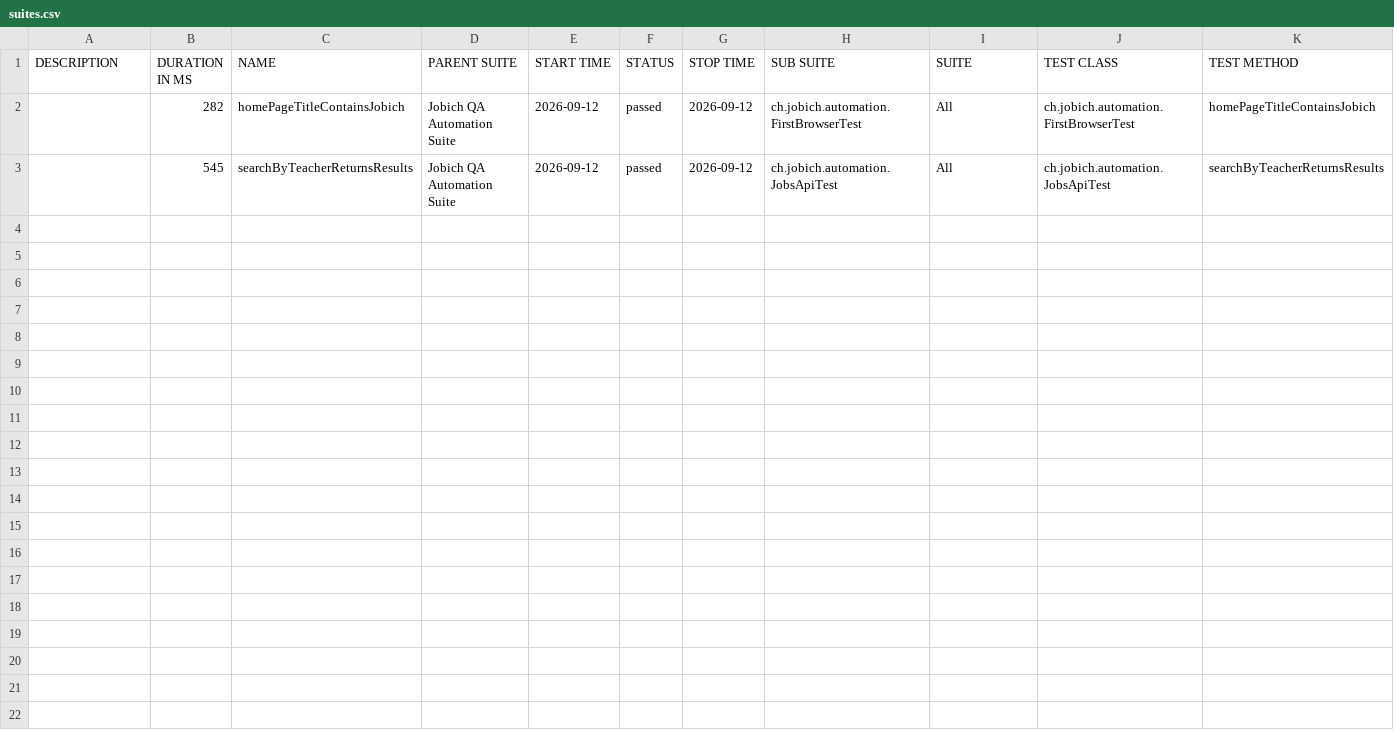
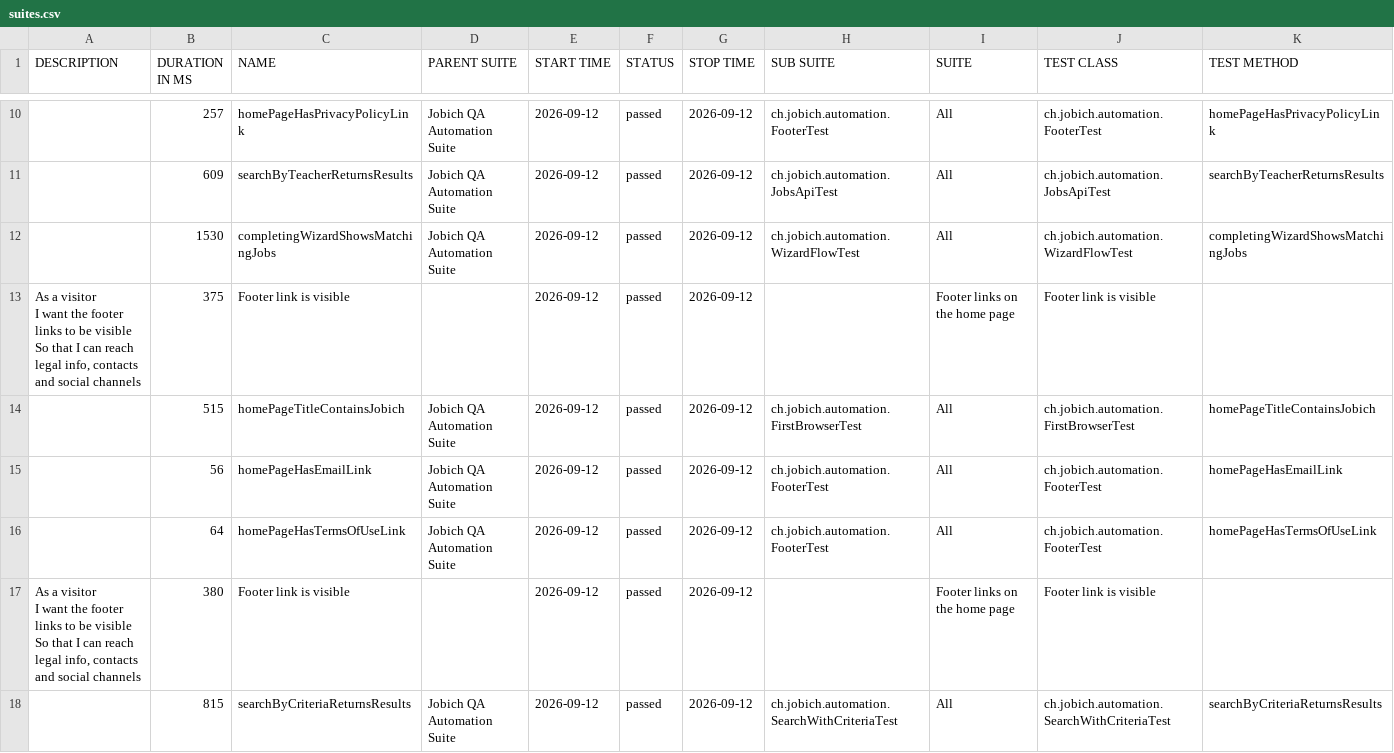
Before and after one commit to aazinchenko/jobich-automation, a CSV file: data/suites.csv, drawn as a sheet; only a part is shown, gaps mark what is left out; the diff covers the shown part only.

```diff
--- a/data/suites.csv
+++ b/data/suites.csv
@@ -2,2 +18,13 @@
-"","282","homePageTitleContainsJobich","Jobich QA Automation Suite","2026-09-12","passed","2026-09-12","ch.jobich.automation.FirstBrowserTest","All","ch.jobich.automation.FirstBrowserTest","homePageTitleContainsJobich"
-"","545","searchByTeacherReturnsResults","Jobich QA Automation Suite","2026-09-12","passed","2026-09-12","ch.jobich.automation.JobsApiTest","All","ch.jobich.automation.JobsApiTest","searchByTeacherReturnsResults"
+"","257","homePageHasPrivacyPolicyLink","Jobich QA Automation Suite","2026-09-12","passed","2026-09-12","ch.jobich.automation.FooterTest","All","ch.jobich.automation.FooterTest","homePageHasPrivacyPolicyLink"
+"","609","searchByTeacherReturnsResults","Jobich QA Automation Suite","2026-09-12","passed","2026-09-12","ch.jobich.automation.JobsApiTest","All","ch.jobich.automation.JobsApiTest","searchByTeacherReturnsResults"
+"","1530","completingWizardShowsMatchingJobs","Jobich QA Automation Suite","2026-09-12","passed","2026-09-12","ch.jobich.automation.WizardFlowTest","All","ch.jobich.automation.WizardFlowTest","completingWizardShowsMatchingJobs"
+"  As a visitor
+  I want the footer links to be visible
+  So that I can reach legal info, contacts and social channels","375","Footer link is visible","","2026-09-12","passed","2026-09-12","","Footer links on the home page","Footer link is visible",""
+"","515","homePageTitleContainsJobich","Jobich QA Automation Suite","2026-09-12","passed","2026-09-12","ch.jobich.automation.FirstBrowserTest","All","ch.jobich.automation.FirstBrowserTest","homePageTitleContainsJobich"
+"","56","homePageHasEmailLink","Jobich QA Automation Suite","2026-09-12","passed","2026-09-12","ch.jobich.automation.FooterTest","All","ch.jobich.automation.FooterTest","homePageHasEmailLink"
+"","64","homePageHasTermsOfUseLink","Jobich QA Automation Suite","2026-09-12","passed","2026-09-12","ch.jobich.automation.FooterTest","All","ch.jobich.automation.FooterTest","homePageHasTermsOfUseLink"
+"  As a visitor
+  I want the footer links to be visible
+  So that I can reach legal info, contacts and social channels","380","Footer link is visible","","2026-09-12","passed","2026-09-12","","Footer links on the home page","Footer link is visible",""
+"","815","searchByCriteriaReturnsResults","Jobich QA Automation Suite","2026-09-12","passed","2026-09-12","ch.jobich.automation.SearchWithCriteriaTest","All","ch.jobich.automation.SearchWithCriteriaTest","searchByCriteriaReturnsResults"
```
Also changed, not shown: 8 added rows elsewhere in this file, 45 other files.
